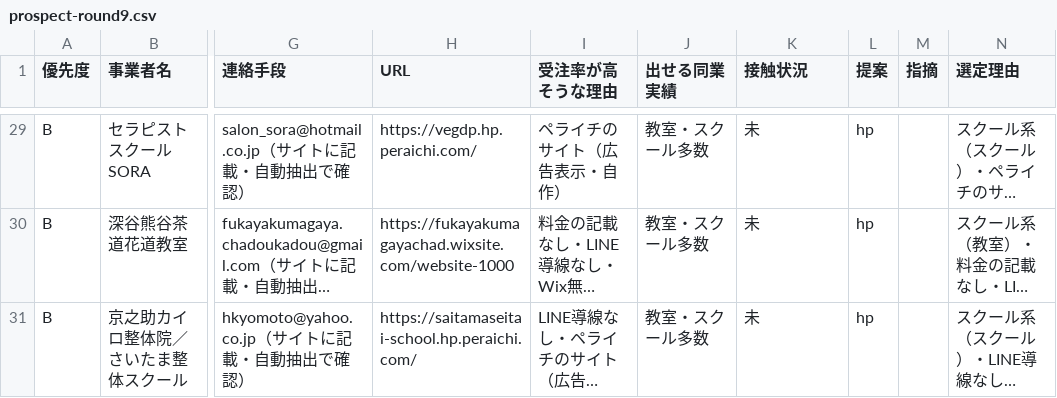
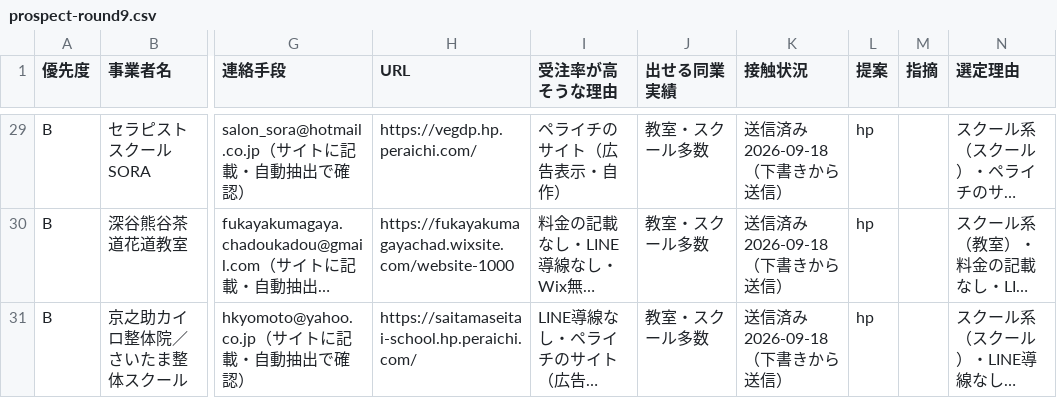
Before and after one commit to kurashn/NEXT-VALLEY, a CSV file: docs/sales/prospect-round9.csv, drawn as a sheet; only a part is shown, gaps mark what is left out; long unchanged cells end in …; the diff covers the shown part only; the diff names each change by its address in the sheet, - before the commit and + after, or states it on an @@ line.

```diff
--- a/docs/sales/prospect-round9.csv
+++ b/docs/sales/prospect-round9.csv
-K29:K31 (接触状況): 未
+K29:K31 (接触状況): 送信済み 2026-09-18（下書きから送信）
```
Also changed, not shown: 27 edited cells elsewhere in this file, 2 other files.
